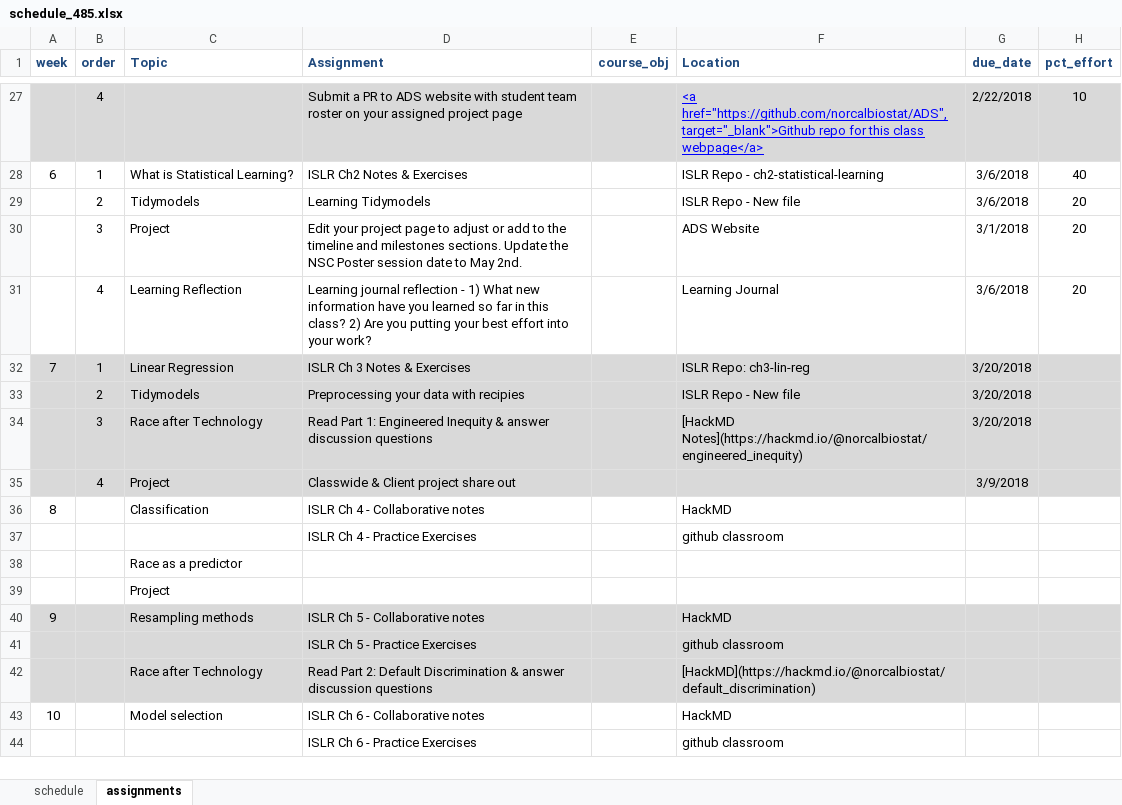
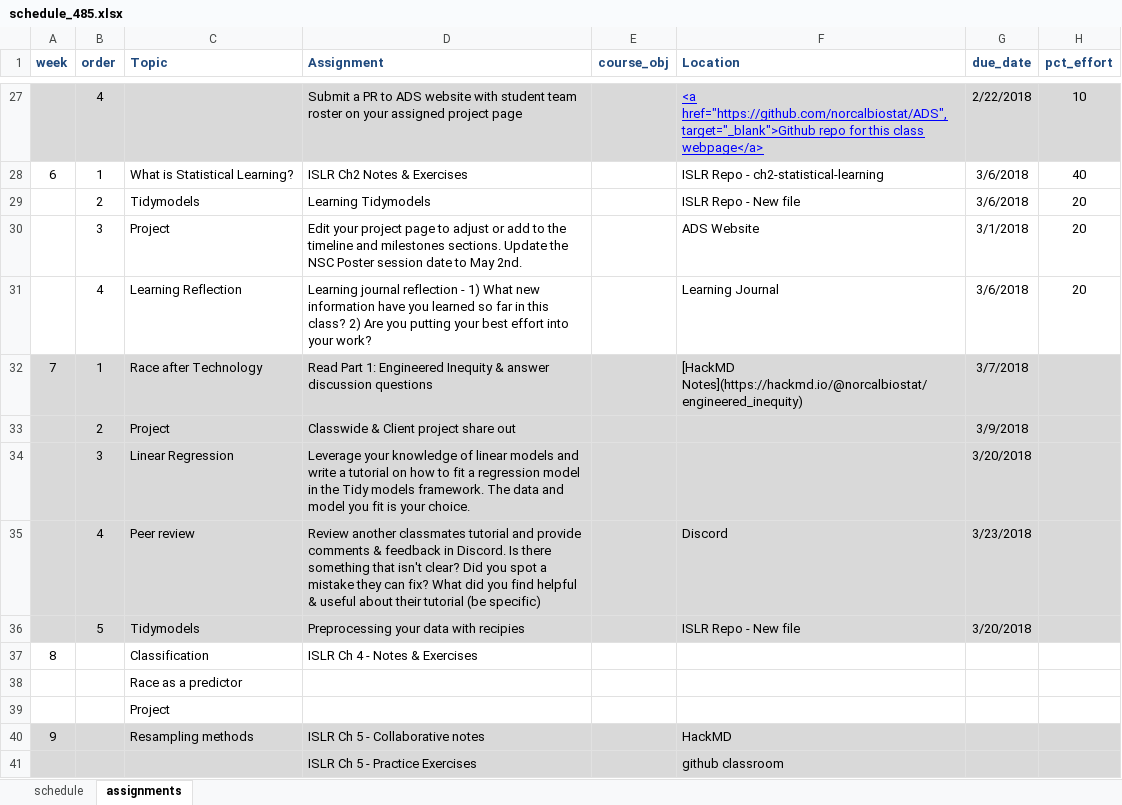
Before and after one commit to norcalbiostat/ADS, an Excel workbook: schedule_485.xlsx, sheet assignments, drawn as a sheet; only a part is shown, gaps mark what is left out; the shorter side is filled out with more unchanged rows; values as stored, in another font and other column widths than the file's, no borders; conditional formats not drawn; removed rows and columns are numbered as before the commit, all else as after; the diff names each change by its address in the sheet, - before the commit and + after, or states it on an @@ line.

```diff
--- a/schedule_485.xlsx (sheet assignments)
+++ b/schedule_485.xlsx (sheet assignments)
-C32 (Topic): Linear Regression
+C32 (Topic): Race after Technology
-D32 (Assignment): ISLR Ch 3 Notes & Exercises
+D32 (Assignment): Read Part 1: Engineered Inequity & answer discussion questions
-F32 (Location): ISLR Repo: ch3-lin-reg
+F32 (Location): [HackMD Notes](https://hackmd.io/@norcalbiostat/engineered_inequity)
-G32 (due_date): 3/20/2018
+G32 (due_date): 3/7/2018
+row 33:  | 2 | Project | Classwide & Client project share out |  |  | 3/9/2018
+row 34:  | 3 | Linear Regression | Leverage your knowledge of linear models and write a tutorial on how to fit a regression model in the Tidy models framework. The data and model you fit is your choice. |  |  | 3/20/2018
+row 35:  | 4 | Peer review | Review another classmates tutorial and provide comments & feedback in Discord. Is there something that isn't clear? Did you spot a mistake they can fix? What did you find helpful & useful about their tutorial (be specific) |  | Discord | 3/23/2018
-B36 (order): 2
+B36 (order): 5
-row 34:  | 3 | Race after Technology | Read Part 1: Engineered Inequity & answer discussion questions |  | [HackMD Notes](https://hackmd.io/@norcalbiostat/engineered_inequity) | 3/20/2018
-row 35:  | 4 | Project | Classwide & Client project share out |  |  | 3/9/2018
-D37 (Assignment): ISLR Ch 4 - Collaborative notes
+D37 (Assignment): ISLR Ch 4 - Notes & Exercises
-F37 (Location): HackMD
+F37 (Location): (empty)
-row 37:  |  |  | ISLR Ch 4 - Practice Exercises |  | github classroom
```
Also changed, not shown: sheet schedule, 5 other files.
